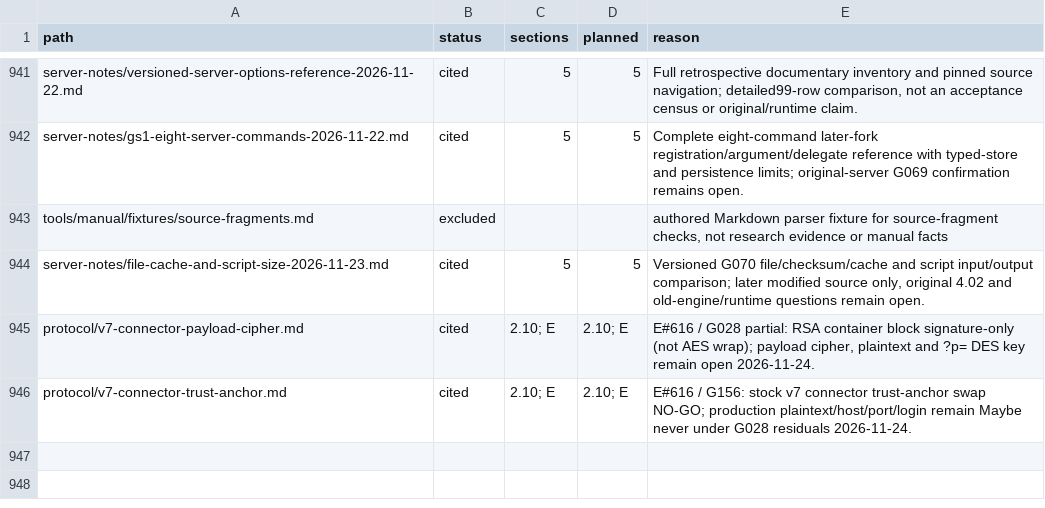
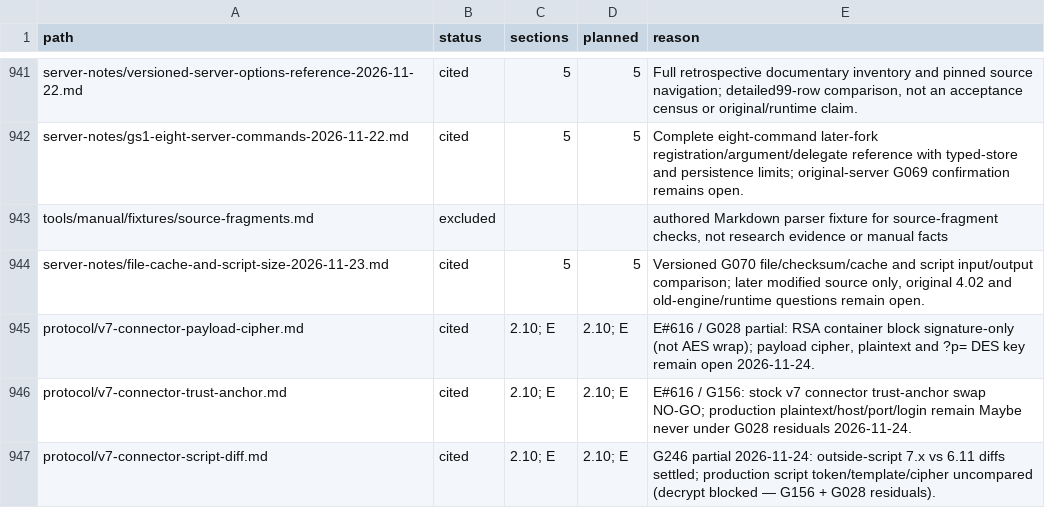
Before and after one commit to squirelworks/Graal_analysis, a TSV file: manual/sources.tsv, drawn as a sheet; only a part is shown, gaps mark what is left out.

Commit message:
G246 partial: 7.x vs 6.11 script token/template/cipher
Outside-script connector diffs stay settled in connector-script.md §7a.
Production 7.x script token, setProtocol template, and cipher remain
uncompared while stock decrypt stays blocked (G156 trust-anchor NO-GO
plus G028 residuals untouched). Honest partial per owner OK.

Evidence: synthesis of existing [lab]/[bin]/[doc] notes only; no
public-service fetch, no conf.gs fuzz, no decompiler dumps.

```diff
--- a/manual/sources.tsv
+++ b/manual/sources.tsv
@@ -946 +946,2 @@ protocol/v7-connector-payload-cipher.md	cited	2.10; E	2.10; E	E#616 / G028 parti
 protocol/v7-connector-trust-anchor.md	cited	2.10; E	2.10; E	E#616 / G156: stock v7 connector trust-anchor swap NO-GO; production plaintext/host/port/login remain Maybe never under G028 residuals 2026-11-24.
+protocol/v7-connector-script-diff.md	cited	2.10; E	2.10; E	G246 partial 2026-11-24: outside-script 7.x vs 6.11 diffs settled; production script token/template/cipher uncompared (decrypt blocked — G156 + G028 residuals).
```
Also changed, not shown: docs/gap-board.tsv, 6 other files.
